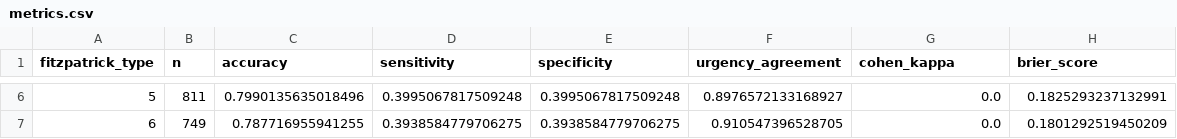
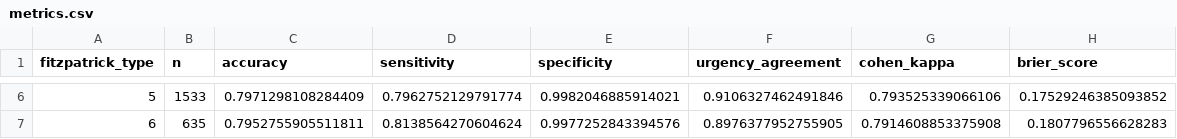
Before and after one commit to Mosss-OS/trij, a CSV file: docs/bias-audit/results/metrics.csv, drawn as a sheet; only a part is shown, gaps mark what is left out; the diff covers the shown part only.

```diff
--- a/docs/bias-audit/results/metrics.csv
+++ b/docs/bias-audit/results/metrics.csv
@@ -6,2 +6,2 @@ fitzpatrick_type,n,accuracy,sensitivity,specificity,urgency_agreement,cohen_kapp
-5,811,0.7990135635018496,0.3995067817509248,0.3995067817509248,0.8976572133168927,0.0,0.1825293237132991
-6,749,0.787716955941255,0.3938584779706275,0.3938584779706275,0.910547396528705,0.0,0.1801292519450209
+5,1533,0.7971298108284409,0.7962752129791774,0.9982046885914021,0.9106327462491846,0.793525339066106,0.17529246385093852
+6,635,0.7952755905511811,0.8138564270604624,0.9977252843394576,0.8976377952755905,0.7914608853375908,0.1807796556628283
```
Also changed, not shown: 28 edited cells elsewhere in this file, 5 other files.
